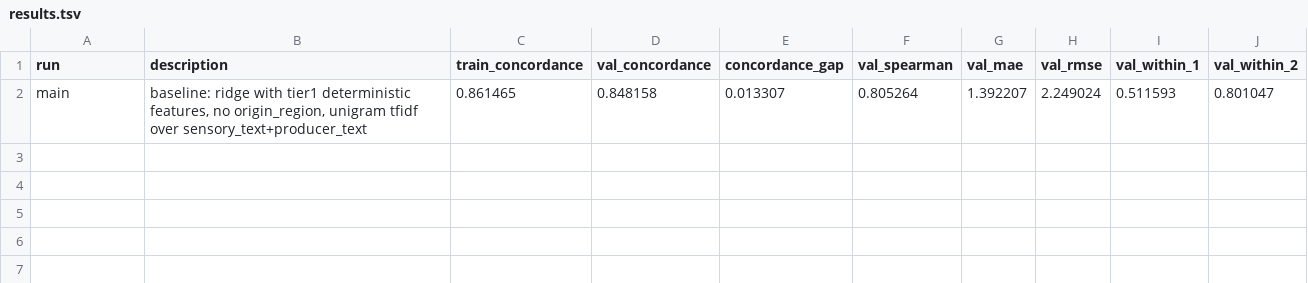
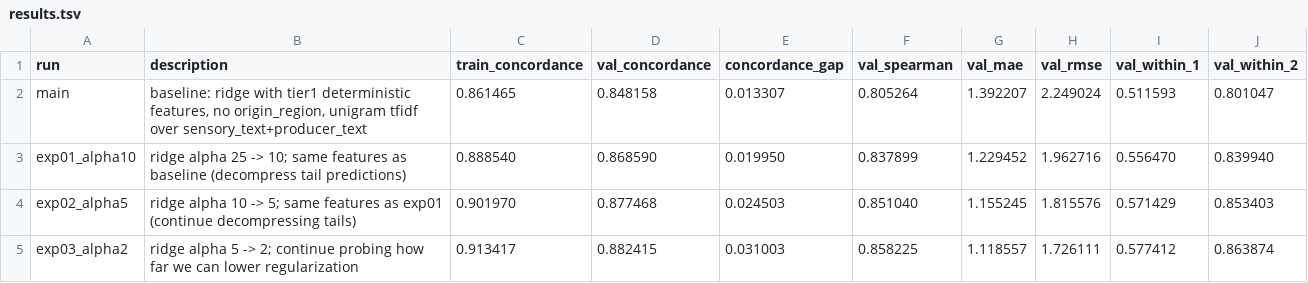
Before and after one commit to jintaili/coffee-value-autoresearch, a TSV file: autoresearch/results.tsv, drawn as a sheet.

```diff
--- a/autoresearch/results.tsv
+++ b/autoresearch/results.tsv
@@ -2 +2,4 @@ run	description	train_concordance	val_concordance	concordance_gap	val_spearman	v
 main	baseline: ridge with tier1 deterministic features, no origin_region, unigram tfidf over sensory_text+producer_text	0.861465	0.848158	0.013307	0.805264	1.392207	2.249024	0.511593	0.801047
+exp01_alpha10	ridge alpha 25 -> 10; same features as baseline (decompress tail predictions)	0.888540	0.868590	0.019950	0.837899	1.229452	1.962716	0.556470	0.839940
+exp02_alpha5	ridge alpha 10 -> 5; same features as exp01 (continue decompressing tails)	0.901970	0.877468	0.024503	0.851040	1.155245	1.815576	0.571429	0.853403
+exp03_alpha2	ridge alpha 5 -> 2; continue probing how far we can lower regularization	0.913417	0.882415	0.031003	0.858225	1.118557	1.726111	0.577412	0.863874
```
